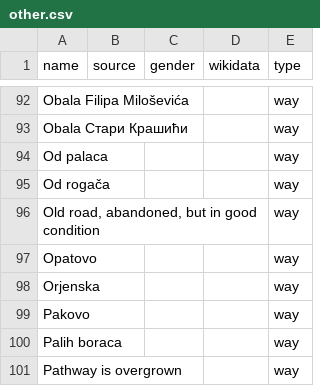
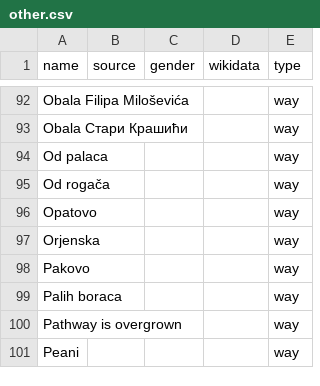
Before and after one commit to EqualStreetNames/equalstreetnames-tivat, a CSV file: data/other.csv, drawn as a sheet; only a part is shown, gaps mark what is left out; the shorter side is filled out with more unchanged rows; the diff names each change by its address in the sheet, - before the commit and + after, or states it on an @@ line.

```diff
--- a/data/other.csv
+++ b/data/other.csv
-row 96: Old road, abandoned, but in good condition |  |  |  | way
```
Also changed, not shown: 2 other files.
